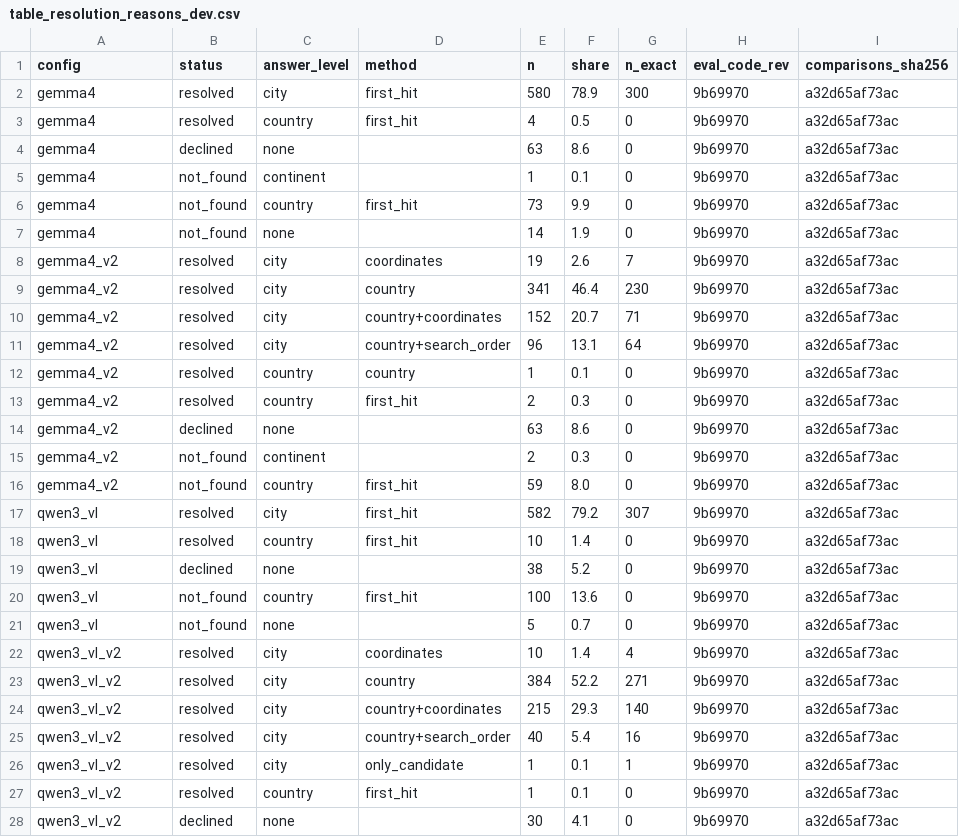
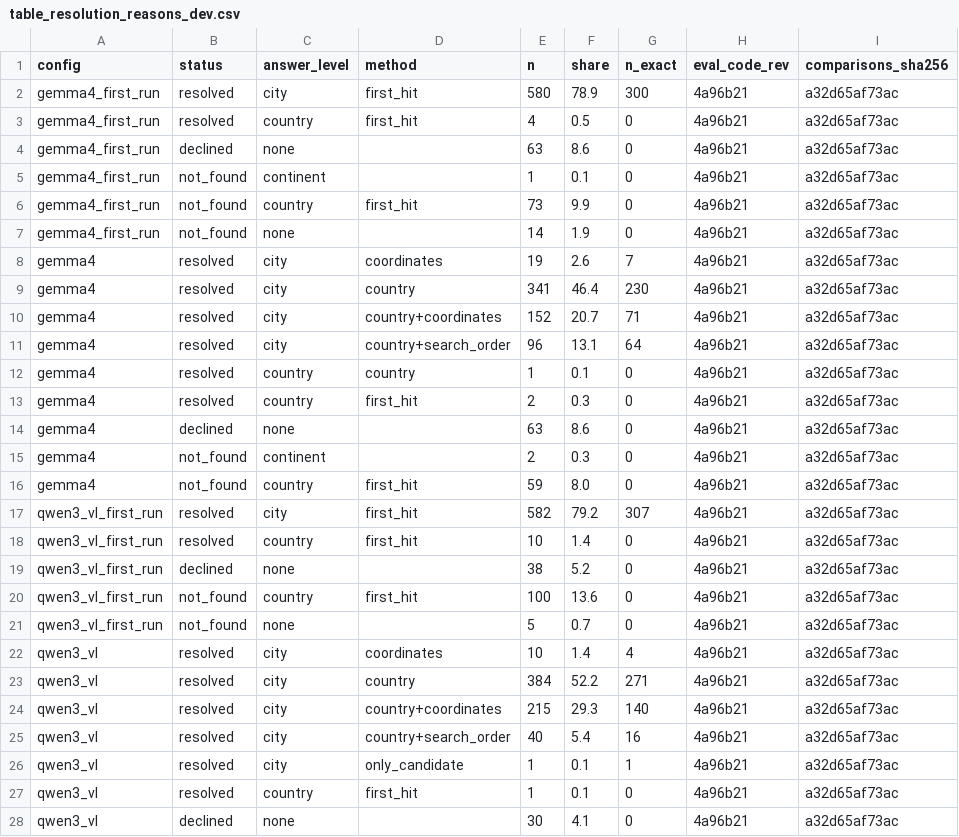
Before and after one commit to AdelPaly/Thesis, a CSV file: results/posthoc/table_resolution_reasons_dev.csv, drawn as a sheet; only a part is shown; the diff covers the shown part only.

```diff
--- a/results/posthoc/table_resolution_reasons_dev.csv
+++ b/results/posthoc/table_resolution_reasons_dev.csv
@@ -1,28 +1,28 @@
 config,status,answer_level,method,n,share,n_exact,eval_code_rev,comparisons_sha256
-gemma4,resolved,city,first_hit,580,78.9,300,9b69970,a32d65af73ac
-gemma4,resolved,country,first_hit,4,0.5,0,9b69970,a32d65af73ac
-gemma4,declined,none,,63,8.6,0,9b69970,a32d65af73ac
-gemma4,not_found,continent,,1,0.1,0,9b69970,a32d65af73ac
-gemma4,not_found,country,first_hit,73,9.9,0,9b69970,a32d65af73ac
-gemma4,not_found,none,,14,1.9,0,9b69970,a32d65af73ac
-gemma4_v2,resolved,city,coordinates,19,2.6,7,9b69970,a32d65af73ac
-gemma4_v2,resolved,city,country,341,46.4,230,9b69970,a32d65af73ac
-gemma4_v2,resolved,city,country+coordinates,152,20.7,71,9b69970,a32d65af73ac
-gemma4_v2,resolved,city,country+search_order,96,13.1,64,9b69970,a32d65af73ac
-gemma4_v2,resolved,country,country,1,0.1,0,9b69970,a32d65af73ac
-gemma4_v2,resolved,country,first_hit,2,0.3,0,9b69970,a32d65af73ac
-gemma4_v2,declined,none,,63,8.6,0,9b69970,a32d65af73ac
-gemma4_v2,not_found,continent,,2,0.3,0,9b69970,a32d65af73ac
-gemma4_v2,not_found,country,first_hit,59,8.0,0,9b69970,a32d65af73ac
-qwen3_vl,resolved,city,first_hit,582,79.2,307,9b69970,a32d65af73ac
-qwen3_vl,resolved,country,first_hit,10,1.4,0,9b69970,a32d65af73ac
-qwen3_vl,declined,none,,38,5.2,0,9b69970,a32d65af73ac
-qwen3_vl,not_found,country,first_hit,100,13.6,0,9b69970,a32d65af73ac
-qwen3_vl,not_found,none,,5,0.7,0,9b69970,a32d65af73ac
-qwen3_vl_v2,resolved,city,coordinates,10,1.4,4,9b69970,a32d65af73ac
-qwen3_vl_v2,resolved,city,country,384,52.2,271,9b69970,a32d65af73ac
-qwen3_vl_v2,resolved,city,country+coordinates,215,29.3,140,9b69970,a32d65af73ac
-qwen3_vl_v2,resolved,city,country+search_order,40,5.4,16,9b69970,a32d65af73ac
-qwen3_vl_v2,resolved,city,only_candidate,1,0.1,1,9b69970,a32d65af73ac
-qwen3_vl_v2,resolved,country,first_hit,1,0.1,0,9b69970,a32d65af73ac
-qwen3_vl_v2,declined,none,,30,4.1,0,9b69970,a32d65af73ac
+gemma4_first_run,resolved,city,first_hit,580,78.9,300,4a96b21,a32d65af73ac
+gemma4_first_run,resolved,country,first_hit,4,0.5,0,4a96b21,a32d65af73ac
+gemma4_first_run,declined,none,,63,8.6,0,4a96b21,a32d65af73ac
+gemma4_first_run,not_found,continent,,1,0.1,0,4a96b21,a32d65af73ac
+gemma4_first_run,not_found,country,first_hit,73,9.9,0,4a96b21,a32d65af73ac
+gemma4_first_run,not_found,none,,14,1.9,0,4a96b21,a32d65af73ac
+gemma4,resolved,city,coordinates,19,2.6,7,4a96b21,a32d65af73ac
+gemma4,resolved,city,country,341,46.4,230,4a96b21,a32d65af73ac
+gemma4,resolved,city,country+coordinates,152,20.7,71,4a96b21,a32d65af73ac
+gemma4,resolved,city,country+search_order,96,13.1,64,4a96b21,a32d65af73ac
+gemma4,resolved,country,country,1,0.1,0,4a96b21,a32d65af73ac
+gemma4,resolved,country,first_hit,2,0.3,0,4a96b21,a32d65af73ac
+gemma4,declined,none,,63,8.6,0,4a96b21,a32d65af73ac
+gemma4,not_found,continent,,2,0.3,0,4a96b21,a32d65af73ac
+gemma4,not_found,country,first_hit,59,8.0,0,4a96b21,a32d65af73ac
+qwen3_vl_first_run,resolved,city,first_hit,582,79.2,307,4a96b21,a32d65af73ac
+qwen3_vl_first_run,resolved,country,first_hit,10,1.4,0,4a96b21,a32d65af73ac
+qwen3_vl_first_run,declined,none,,38,5.2,0,4a96b21,a32d65af73ac
+qwen3_vl_first_run,not_found,country,first_hit,100,13.6,0,4a96b21,a32d65af73ac
+qwen3_vl_first_run,not_found,none,,5,0.7,0,4a96b21,a32d65af73ac
+qwen3_vl,resolved,city,coordinates,10,1.4,4,4a96b21,a32d65af73ac
+qwen3_vl,resolved,city,country,384,52.2,271,4a96b21,a32d65af73ac
+qwen3_vl,resolved,city,country+coordinates,215,29.3,140,4a96b21,a32d65af73ac
+qwen3_vl,resolved,city,country+search_order,40,5.4,16,4a96b21,a32d65af73ac
+qwen3_vl,resolved,city,only_candidate,1,0.1,1,4a96b21,a32d65af73ac
+qwen3_vl,resolved,country,first_hit,1,0.1,0,4a96b21,a32d65af73ac
+qwen3_vl,declined,none,,30,4.1,0,4a96b21,a32d65af73ac
```
Also changed, not shown: 4 edited cells elsewhere in this file, results/posthoc/table_resolution_reasons_test.csv, results/summary/table_bins_test.csv, 16 other files.
